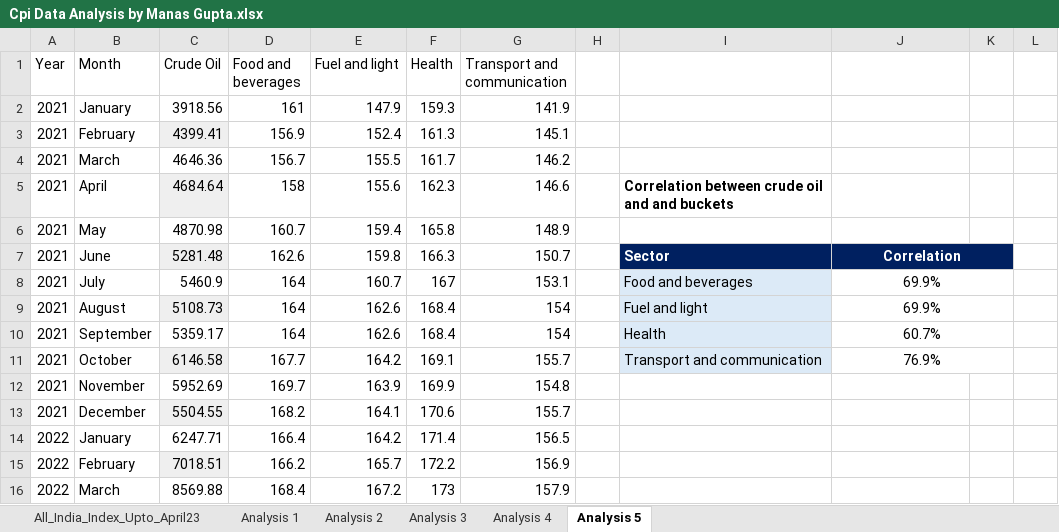
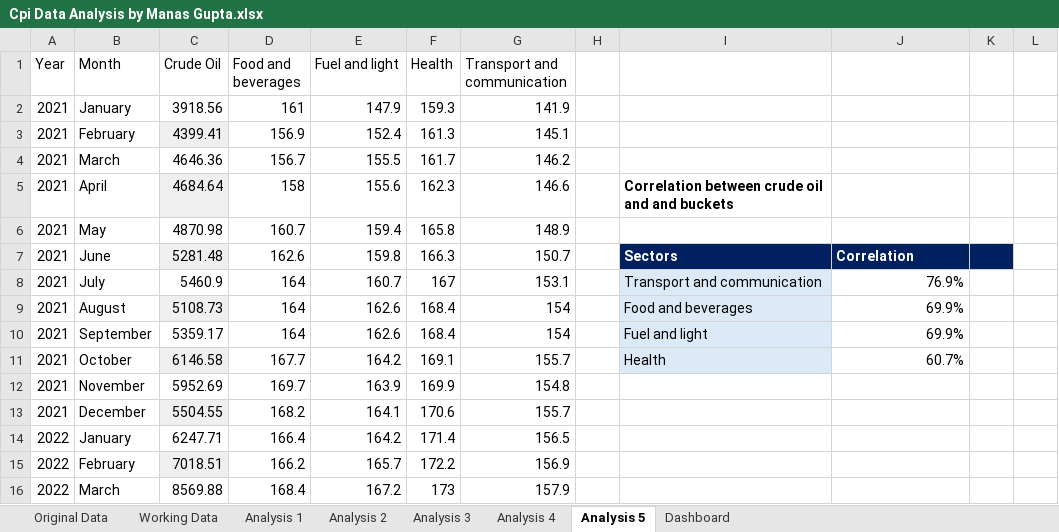
Before and after one commit to manasgupta2198/Data-Analytics-Project, an Excel workbook: Cpi Data Analysis by Manas Gupta.xlsx, sheet Analysis 5, drawn as a sheet; only a part is shown; values as stored, in another font and other column widths than the file's, no borders; charts and pictures and conditional formats not drawn; the diff names each change by its address in the sheet, - before the commit and + after, or states it on an @@ line.

```diff
--- a/Cpi Data Analysis by Manas Gupta.xlsx (sheet Analysis 5)
+++ b/Cpi Data Analysis by Manas Gupta.xlsx (sheet Analysis 5)
-sheet tab: All_India_Index_Upto_April23
+sheet tab: Original Data
+sheet tab: Working Data
+sheet tab: Dashboard
-I7: Sector
+I7: Sectors
-J7 alignment: center
+J7 alignment: left
-J7:K7 merged
-I8: Food and beverages
+I8: Transport and communication
-J8: 69.9%
+J8: 76.9%
-J8:J11 alignment: center
+J8:J11 alignment: right
-J8:K8 merged
-I9: Fuel and light
+I9: Food and beverages
-J9:K9 merged
-I10: Health
+I10: Fuel and light
-J10: 60.7%
+J10: 69.9%
-J10:K10 merged
-I11: Transport and communication
+I11: Health
-J11: 76.9%
+J11: 60.7%
-J11:K11 merged
```
Also changed, not shown: sheet Analysis 3, sheet Original Data, sheet Analysis 4, formulas that keep their value, charts or pictures.
